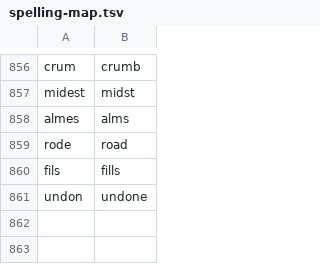
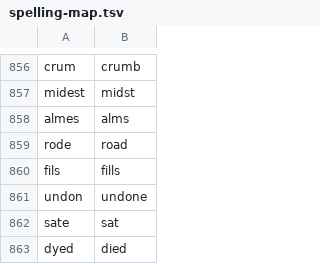
Before and after one commit to rfrmd/schriftohr-books, a TSV file: books/rare-jewel-of-christian-contentment/spelling-map.tsv, drawn as a sheet; only a part is shown, gaps mark what is left out.

```diff
--- a/books/rare-jewel-of-christian-contentment/spelling-map.tsv
+++ b/books/rare-jewel-of-christian-contentment/spelling-map.tsv
@@ -861 +861,3 @@ fils	fills
 undon	undone
+sate	sat
+dyed	died
```
Also changed, not shown: books/rare-jewel-of-christian-contentment/grammar.tsv, 1 other file.
